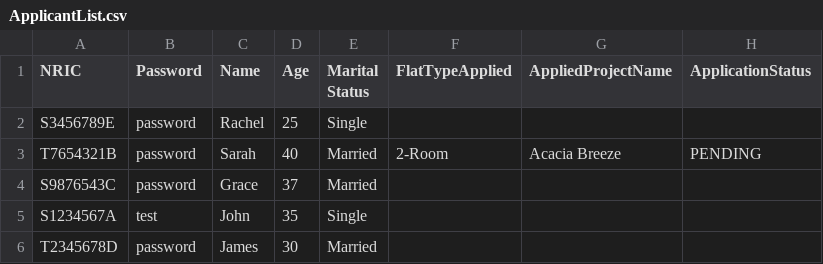
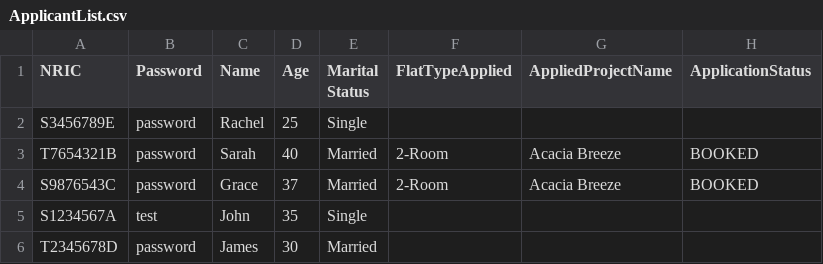
Before and after one commit to AlwinSingh/HDBSystem, a CSV file: data/ApplicantList.csv, drawn as a sheet.

```diff
--- a/data/ApplicantList.csv
+++ b/data/ApplicantList.csv
@@ -2,4 +2,4 @@ NRIC,Password,Name,Age,Marital Status,FlatTypeApplied,AppliedProjectName,Applica
 S3456789E,password,Rachel,25,Single,,,
-T7654321B,password,Sarah,40,Married,2-Room,Acacia Breeze,PENDING
-S9876543C,password,Grace,37,Married,,,
+T7654321B,password,Sarah,40,Married,2-Room,Acacia Breeze,BOOKED
+S9876543C,password,Grace,37,Married,2-Room,Acacia Breeze,BOOKED
 S1234567A,test,John,35,Single,,,
```
Also changed, not shown: data/OfficerList.csv, data/ProjectList.csv, 2 other files.
